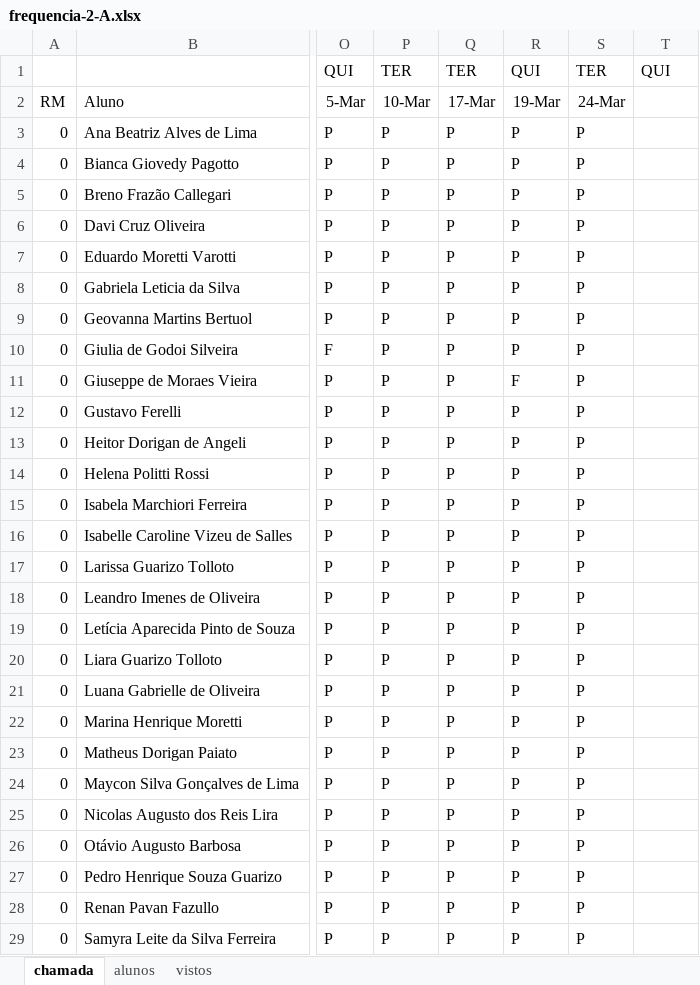
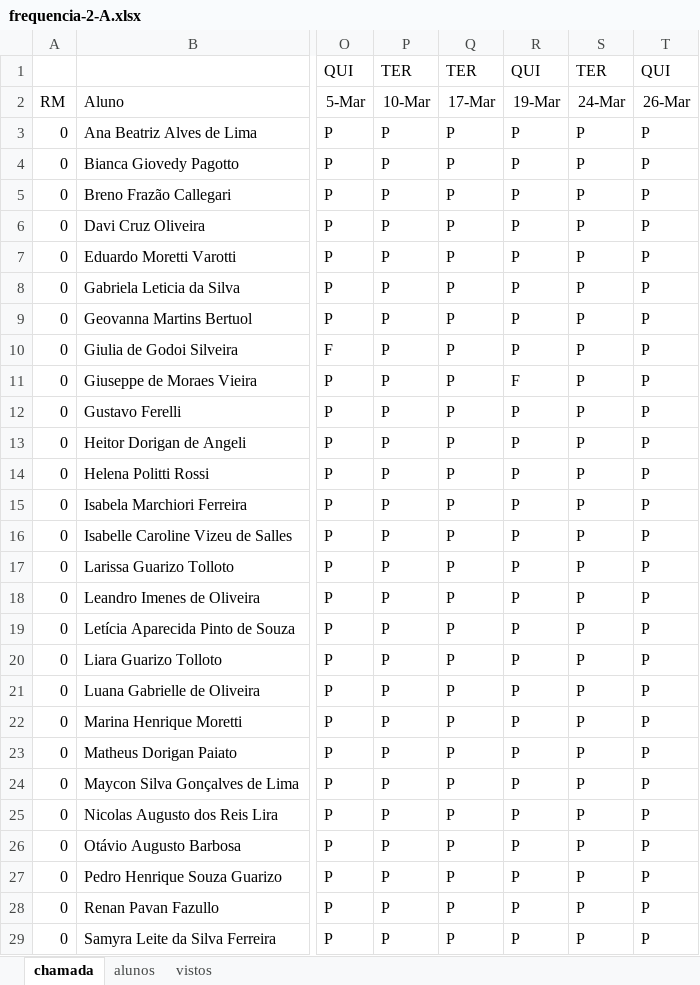
Before and after one commit to wellifabio/senai2026, an Excel workbook: ds/turmas/1DES_A/frequencia-2-A.xlsx, sheet chamada, drawn as a sheet; only a part is shown, gaps mark what is left out; values as stored, in another font and other column widths than the file's, no borders; conditional formats not drawn; the diff covers the shown part only; the diff names each change by its address in the sheet, - before the commit and + after, or states it on an @@ line.

```diff
--- a/ds/turmas/1DES_A/frequencia-2-A.xlsx (sheet chamada)
+++ b/ds/turmas/1DES_A/frequencia-2-A.xlsx (sheet chamada)
-T2: (empty)
+T2: 26-Mar
-T3:T29: (empty)
+T3:T29: P
```
Also changed, not shown: 5 edited cells elsewhere in this sheet, 7 other files.
